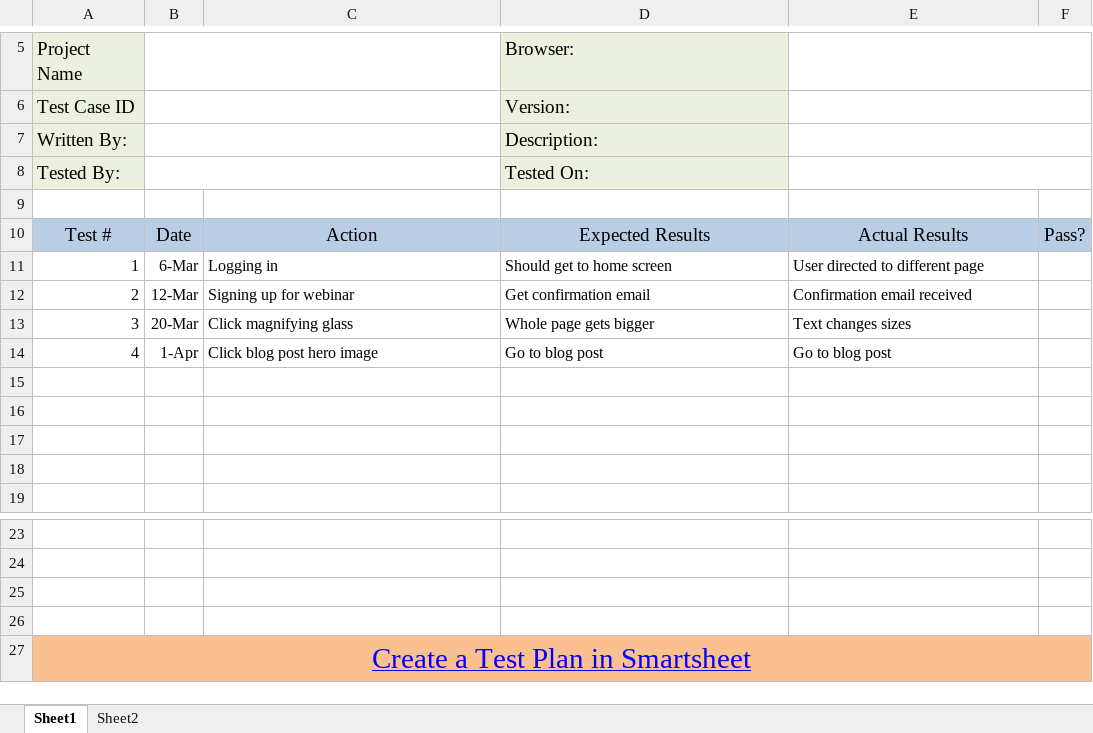
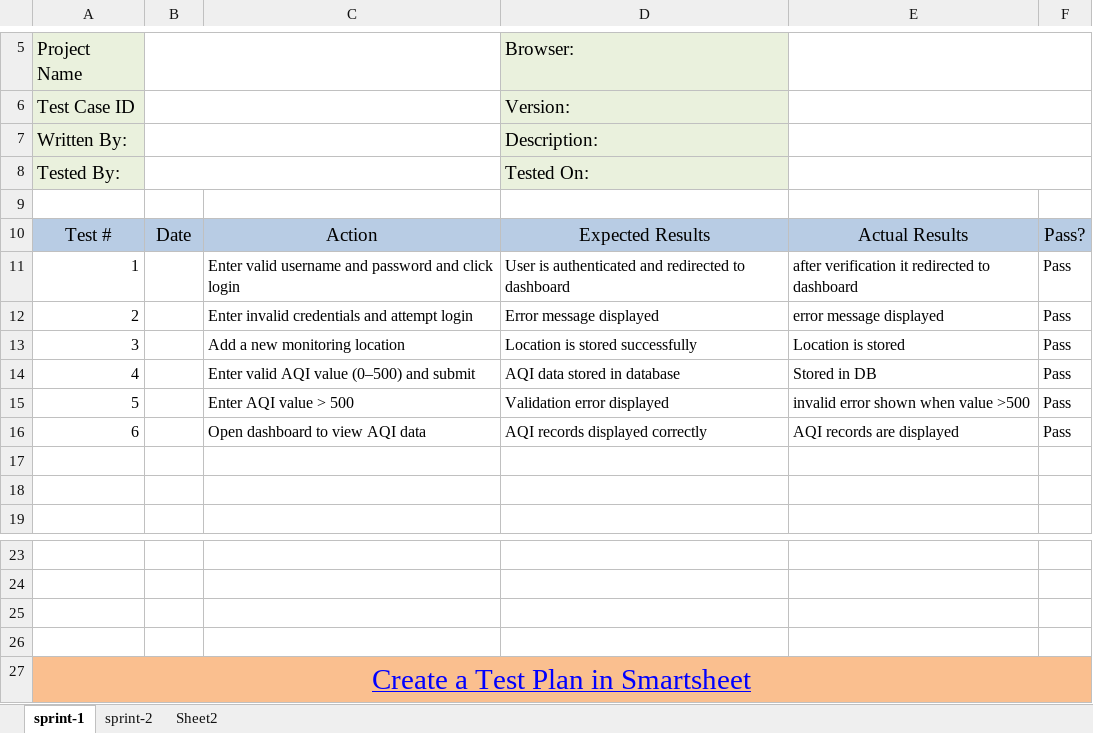
Before and after one commit to itisbaka/Air-Quality-Monitoring-and-Health-Advisory-System, an Excel workbook: Software Eng/Agile-test-plan-template.xlsx, sheet sprint-1, drawn as a sheet; only a part is shown, gaps mark what is left out; values as stored, in another font and other column widths than the file's, no borders; charts and pictures and conditional formats not drawn; removed rows and columns are numbered as before the commit, all else as after; the diff names each change by its address in the sheet, - before the commit and + after, or states it on an @@ line.

```diff
--- a/Software Eng/Agile-test-plan-template.xlsx (sheet sprint-1)
+++ b/Software Eng/Agile-test-plan-template.xlsx (sheet sprint-1)
-sheet tab: Sheet1
+sheet tab: sprint-1
+sheet tab: sprint-2
-row 11: 1 | 6-Mar | Logging in | Should get to home screen | User directed to different page
-row 12: 2 | 12-Mar | Signing up for webinar | Get confirmation email | Confirmation email received
-row 13: 3 | 20-Mar | Click magnifying glass | Whole page gets bigger | Text changes sizes
-row 14: 4 | 1-Apr | Click blog post hero image | Go to blog post | Go to blog post
-row 11: (empty)
+row 11: 1 |  | Enter valid username and password and click login | User is authenticated and redirected to dashboard | after verification it redirected to dashboard | Pass
-row 12: (empty)
+row 12: 2 |  | Enter invalid credentials and attempt login | Error message displayed | error message displayed | Pass
+row 13: 3 |  | Add a new monitoring location | Location is stored successfully | Location is stored | Pass
+row 14: 4 |  | Enter valid AQI value (0–500) and submit | AQI data stored in database | Stored in DB | Pass
+row 15: 5 |  | Enter AQI value > 500 | Validation error displayed | invalid error shown when value >500 | Pass
+row 16: 6 |  | Open dashboard to view AQI data | AQI records displayed correctly | AQI records are displayed | Pass
-B27:F27 fill: #FAC090
+B27:F27 fill: none
```
Also changed, not shown: charts or pictures, 4 other files.
